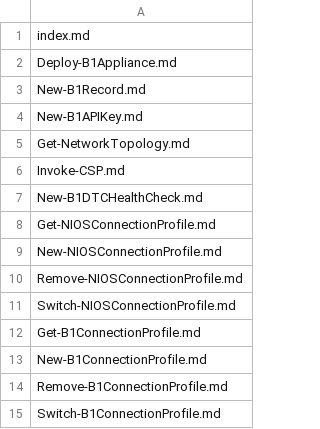
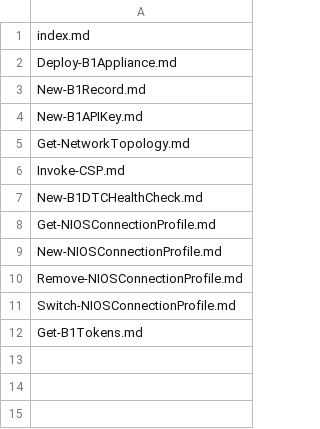
Before and after one commit to TehMuffinMoo/ibPS, a CSV file: docs/exclusions.csv, drawn as a sheet.

```diff
--- a/docs/exclusions.csv
+++ b/docs/exclusions.csv
@@ -11,5 +11,2 @@ Remove-NIOSConnectionProfile.md
 Switch-NIOSConnectionProfile.md
-Get-B1ConnectionProfile.md
-New-B1ConnectionProfile.md
-Remove-B1ConnectionProfile.md
-Switch-B1ConnectionProfile.md
+Get-B1Tokens.md
```
Also changed, not shown: 2 other files.
